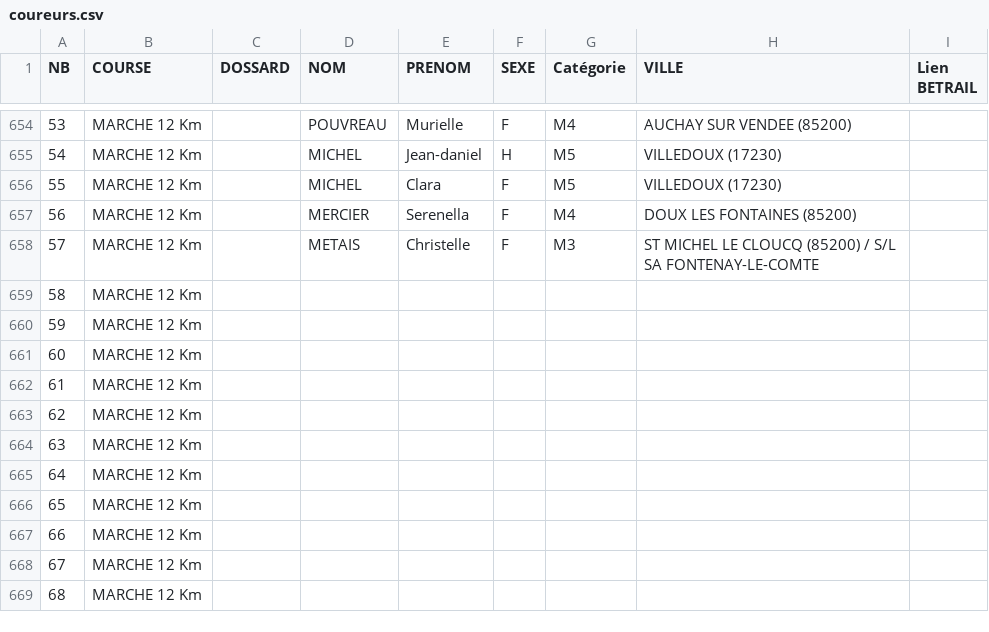
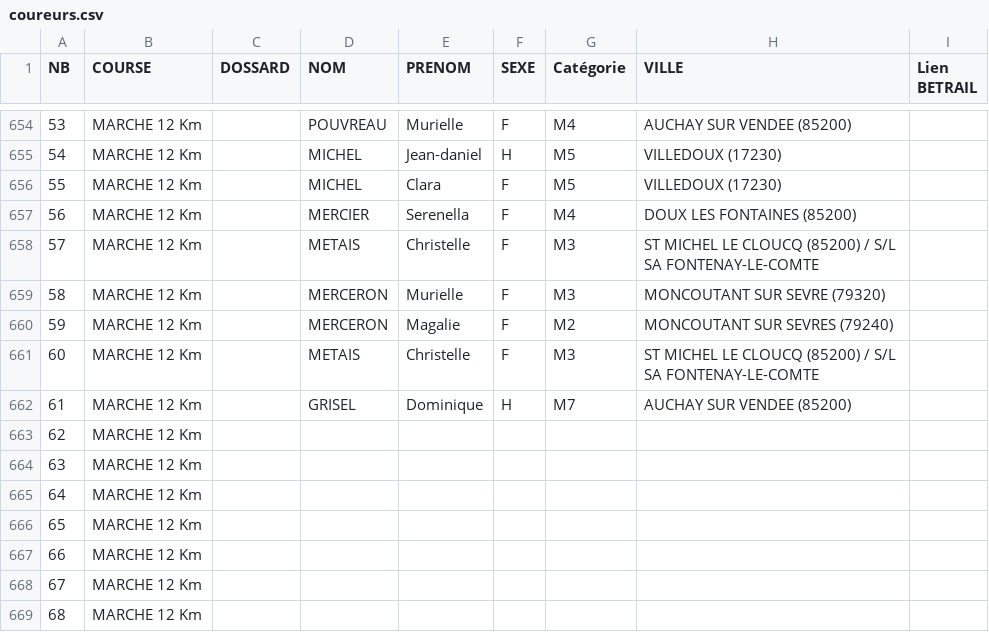
Before and after one commit to AnneLC-29/outil-speaker-course, a CSV file: coureurs.csv, drawn as a sheet; only a part is shown, gaps mark what is left out; the diff names each change by its address in the sheet, - before the commit and + after, or states it on an @@ line.

Commit message:
Add files via upload

```diff
--- a/coureurs.csv
+++ b/coureurs.csv
-D659:D660 (NOM): (empty)
+D659:D660 (NOM): MERCERON
-E659 (PRENOM): (empty)
+E659 (PRENOM): Murielle
-F659:F661 (SEXE): (empty)
+F659:F661 (SEXE): F
-G659 (Catégorie): (empty)
+G659 (Catégorie): M3
-H659 (VILLE): (empty)
+H659 (VILLE): MONCOUTANT SUR SEVRE (79320)
-E660 (PRENOM): (empty)
+E660 (PRENOM): Magalie
-G660 (Catégorie): (empty)
+G660 (Catégorie): M2
-H660 (VILLE): (empty)
+H660 (VILLE): MONCOUTANT SUR SEVRES (79240)
-D661 (NOM): (empty)
+D661 (NOM): METAIS
-E661 (PRENOM): (empty)
+E661 (PRENOM): Christelle
-G661 (Catégorie): (empty)
+G661 (Catégorie): M3
-H661 (VILLE): (empty)
+H661 (VILLE): ST MICHEL LE CLOUCQ (85200) / S/L SA FONTENAY-LE-COMTE
-D662 (NOM): (empty)
+D662 (NOM): GRISEL
-E662 (PRENOM): (empty)
+E662 (PRENOM): Dominique
-F662 (SEXE): (empty)
+F662 (SEXE): H
-G662 (Catégorie): (empty)
+G662 (Catégorie): M7
-H662 (VILLE): (empty)
+H662 (VILLE): AUCHAY SUR VENDEE (85200)
```
